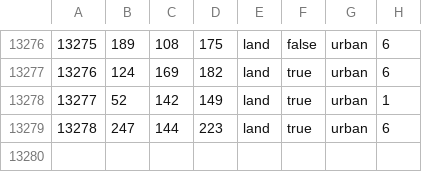
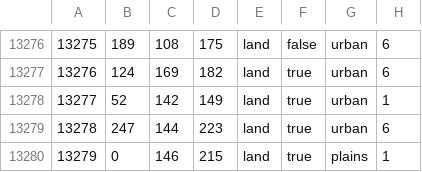
Before and after one commit to Kommandanter/GDU, a CSV file: map/definition.csv, drawn as a sheet; only a part is shown, gaps mark what is left out.

```diff
--- a/map/definition.csv
+++ b/map/definition.csv
@@ -13279 +13279,2 @@
 13278;247;144;223;land;true;urban;6
+13279;0;146;215;land;true;plains;1
```
Also changed, not shown: map/adjacencies.csv, 4 other files.
